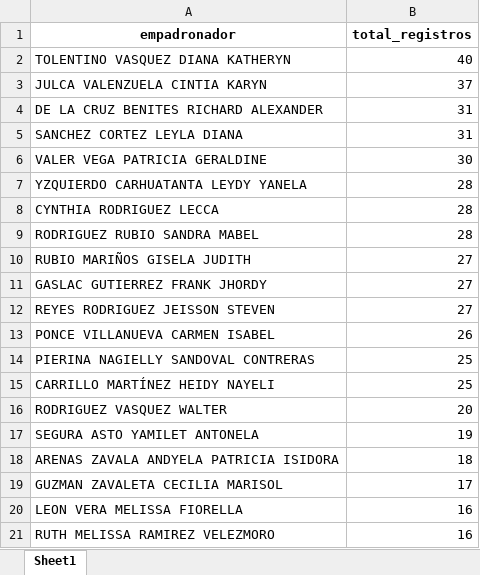
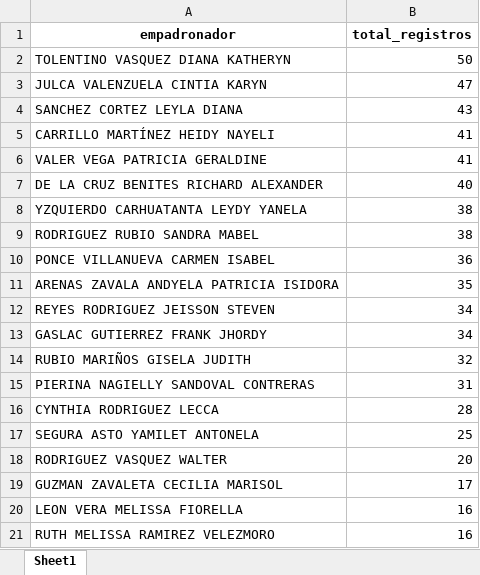
Before and after one commit to riegagabriel/2do_Empadronamiento_RENIEC_EAMCP2026, an Excel workbook: data/data_monitoreo_huanchaquito.xlsx, sheet Sheet1, drawn as a sheet; values as stored, in another font and other column widths than the file's, no borders; removed rows and columns are numbered as before the commit, all else as after; the diff names each change by its address in the sheet, - before the commit and + after, or states it on an @@ line.

```diff
--- a/data/data_monitoreo_huanchaquito.xlsx (sheet Sheet1)
+++ b/data/data_monitoreo_huanchaquito.xlsx (sheet Sheet1)
-B2 (total_registros): 40
+B2 (total_registros): 50
-B3 (total_registros): 37
+B3 (total_registros): 47
-row 4: DE LA CRUZ BENITES RICHARD ALEXANDER | 31
-B4 (total_registros): 31
+B4 (total_registros): 43
+row 5: CARRILLO MARTÍNEZ HEIDY NAYELI | 41
-B6 (total_registros): 30
+B6 (total_registros): 41
+row 7: DE LA CRUZ BENITES RICHARD ALEXANDER | 40
-B8 (total_registros): 28
+B8 (total_registros): 38
+row 9: RODRIGUEZ RUBIO SANDRA MABEL | 38
+row 10: PONCE VILLANUEVA CARMEN ISABEL | 36
+row 11: ARENAS ZAVALA ANDYELA PATRICIA ISIDORA | 35
+row 12: REYES RODRIGUEZ JEISSON STEVEN | 34
+row 13: GASLAC GUTIERREZ FRANK JHORDY | 34
+row 14: RUBIO MARIÑOS GISELA JUDITH | 32
+row 15: PIERINA NAGIELLY SANDOVAL CONTRERAS | 31
-row 9: RODRIGUEZ RUBIO SANDRA MABEL | 28
-row 10: RUBIO MARIÑOS GISELA JUDITH | 27
-row 11: GASLAC GUTIERREZ FRANK JHORDY | 27
-row 12: REYES RODRIGUEZ JEISSON STEVEN | 27
-row 13: PONCE VILLANUEVA CARMEN ISABEL | 26
-A17 (empadronador): PIERINA NAGIELLY SANDOVAL CONTRERAS
+A17 (empadronador): SEGURA ASTO YAMILET ANTONELA
-row 15: CARRILLO MARTÍNEZ HEIDY NAYELI | 25
-row 17: SEGURA ASTO YAMILET ANTONELA | 19
-row 18: ARENAS ZAVALA ANDYELA PATRICIA ISIDORA | 18
```
Also changed, not shown: data/data_monitoreo_19_de_agosto.xlsx, data/data_monitoreo_cruz_pampa_yapatera.xlsx, 11 other files.
